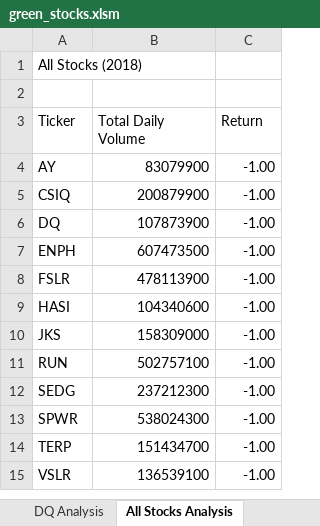
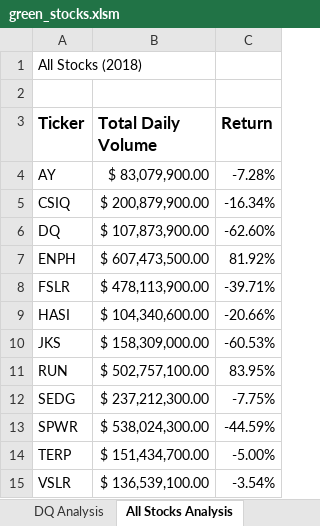
Before and after one commit to MichaelaAnastasiaAustin/stock-analysis, an Excel workbook: green_stocks.xlsm, sheet All Stocks Analysis, drawn as a sheet; values as stored, in another font and other column widths than the file's, no borders; the diff names each change by its address in the sheet, - before the commit and + after, or states it on an @@ line.

Commit message:
formatted All Stocks Analysis Sheet and corrected Return Collumn values

```diff
--- a/green_stocks.xlsm (sheet All Stocks Analysis)
+++ b/green_stocks.xlsm (sheet All Stocks Analysis)
-A3:C3 bold: off
+A3:C3 bold: on, text size: larger
-B4 (Total Daily Volume): 83079900
+B4 (Total Daily Volume): $ 83,079,900.00
-C4 (Return): -1.00
+C4 (Return): -7.28%
-B5 (Total Daily Volume): 200879900
+B5 (Total Daily Volume): $ 200,879,900.00
-C5 (Return): -1.00
+C5 (Return): -16.34%
-B6 (Total Daily Volume): 107873900
+B6 (Total Daily Volume): $ 107,873,900.00
-C6 (Return): -1.00
+C6 (Return): -62.60%
-B7 (Total Daily Volume): 607473500
+B7 (Total Daily Volume): $ 607,473,500.00
-C7 (Return): -1.00
+C7 (Return): 81.92%
-B8 (Total Daily Volume): 478113900
+B8 (Total Daily Volume): $ 478,113,900.00
-C8 (Return): -1.00
+C8 (Return): -39.71%
-B9 (Total Daily Volume): 104340600
+B9 (Total Daily Volume): $ 104,340,600.00
-C9 (Return): -1.00
+C9 (Return): -20.66%
-B10 (Total Daily Volume): 158309000
+B10 (Total Daily Volume): $ 158,309,000.00
-C10 (Return): -1.00
+C10 (Return): -60.53%
-B11 (Total Daily Volume): 502757100
+B11 (Total Daily Volume): $ 502,757,100.00
-C11 (Return): -1.00
+C11 (Return): 83.95%
-B12 (Total Daily Volume): 237212300
+B12 (Total Daily Volume): $ 237,212,300.00
-C12 (Return): -1.00
+C12 (Return): -7.75%
-B13 (Total Daily Volume): 538024300
+B13 (Total Daily Volume): $ 538,024,300.00
-C13 (Return): -1.00
+C13 (Return): -44.59%
-B14 (Total Daily Volume): 151434700
+B14 (Total Daily Volume): $ 151,434,700.00
-C14 (Return): -1.00
+C14 (Return): -5.00%
-B15 (Total Daily Volume): 136539100
+B15 (Total Daily Volume): $ 136,539,100.00
-C15 (Return): -1.00
+C15 (Return): -3.54%
```
